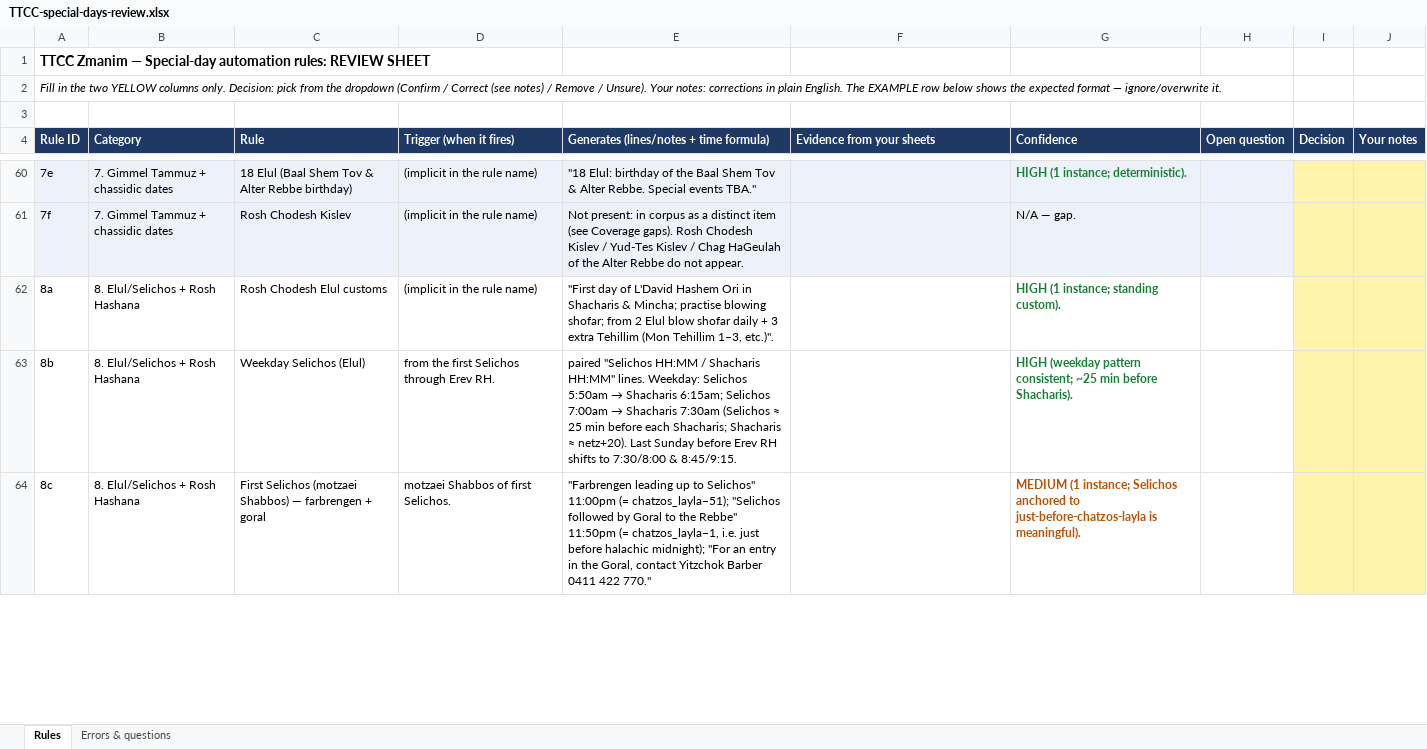
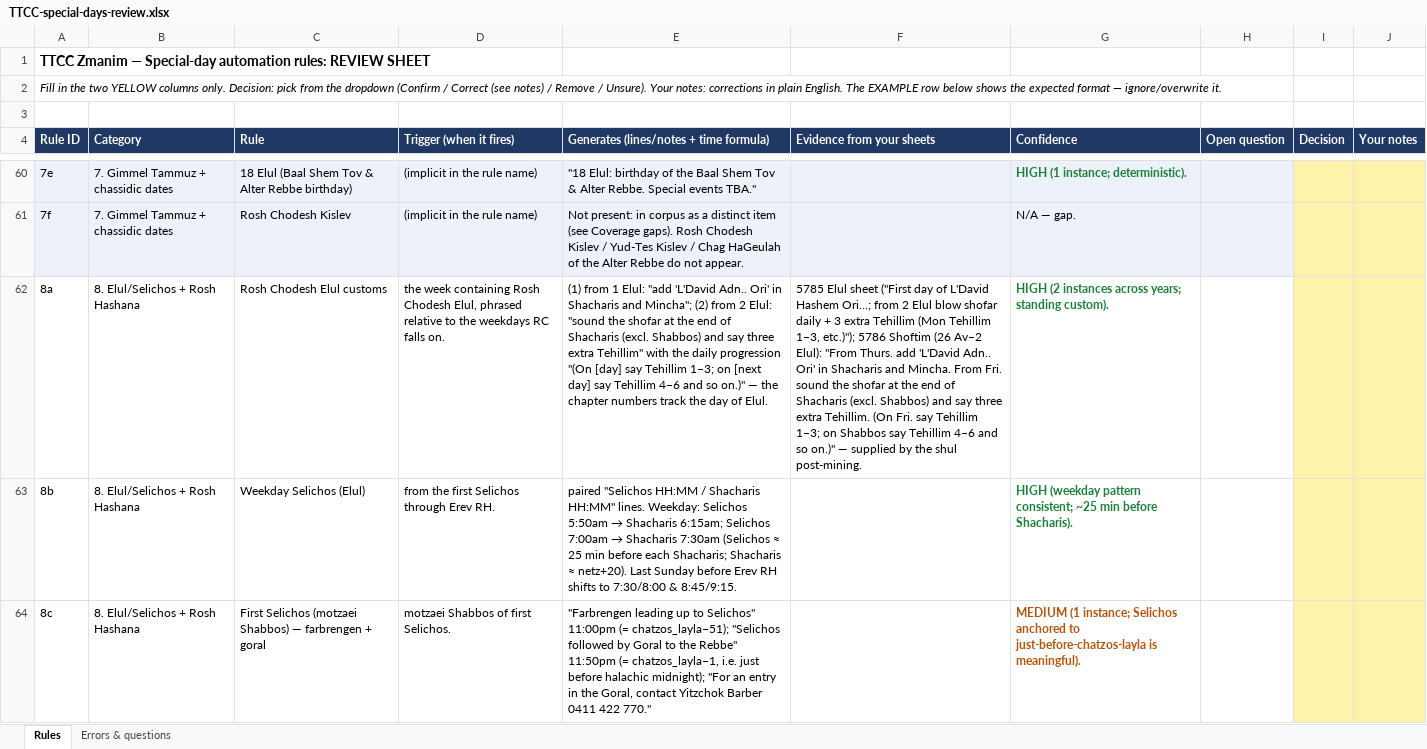
Before and after one commit to notapelican/tt-zmanim, an Excel workbook: phase0/mining/TTCC-special-days-review.xlsx, sheet Rules, drawn as a sheet; only a part is shown, gaps mark what is left out; values as stored, in another font and other column widths than the file's, no borders; the diff covers the shown part only; the diff names each change by its address in the sheet, - before the commit and + after, or states it on an @@ line.

```diff
--- a/phase0/mining/TTCC-special-days-review.xlsx (sheet Rules)
+++ b/phase0/mining/TTCC-special-days-review.xlsx (sheet Rules)
-D62 (Trigger (when it fires)): (implicit in the rule name)
+D62 (Trigger (when it fires)): the week containing Rosh Chodesh Elul, phrased relative to the weekdays RC falls on.
-E62: "First day of L'David Hashem Ori in Shacharis & Mincha; practise blowing shofar; from 2 Elul blow shofar daily + 3 extra Tehillim (Mon Tehillim 1–3, etc.)".
+E62: (1) from 1 Elul: "add 'L'David Adn.. Ori' in Shacharis and Mincha"; (2) from 2 Elul: "sound the shofar at the end of Shacharis (excl. Shabbos) and say three extra Tehillim" with the daily progression "(On [day] say Tehillim 1–3; on [next day] say Tehillim 4–6 and so on.)" — the chapter numbers track the day of Elul.
-F62 (Evidence from your sheets): (empty)
+F62 (Evidence from your sheets): 5785 Elul sheet ("First day of L'David Hashem Ori…; from 2 Elul blow shofar daily + 3 extra Tehillim (Mon Tehillim 1–3, etc.)"); 5786 Shoftim (26 Av–2 Elul): "From Thurs. add 'L'David Adn.. Ori' in Shacharis and Mincha. From Fri. sound the shofar at the end of Shacharis (excl. Shabbos) and say three extra Tehillim. (On Fri. say Tehillim 1–3; on Shabbos say Tehillim 4–6 and so on.)" — supplied by the shul post-mining.
-G62 (Confidence): HIGH (1 instance; standing custom).
+G62 (Confidence): HIGH (2 instances across years; standing custom).
```
Also changed, not shown: 1 added row elsewhere in this sheet, phase0/mining/TTCC-special-days-review-SIMPLE.xlsx, 2 other files.
